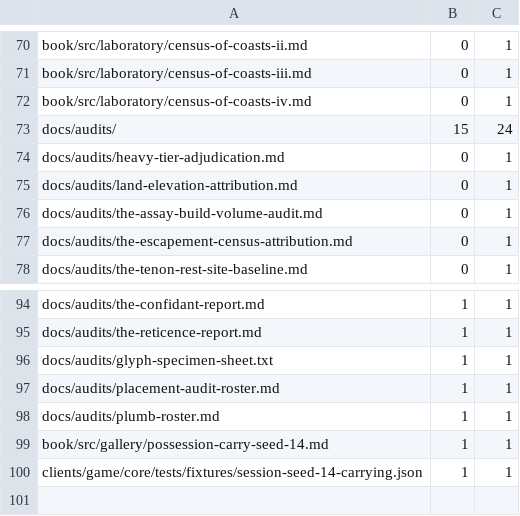
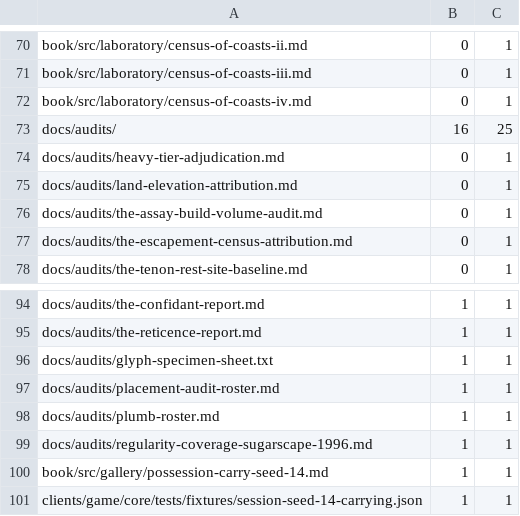
Before and after one commit to hornvale/hornvale, a TSV file: docs/generated-path-writes.tsv, drawn as a sheet; only a part is shown, gaps mark what is left out.

```diff
--- a/docs/generated-path-writes.tsv
+++ b/docs/generated-path-writes.tsv
@@ -72,3 +72,3 @@ book/src/laboratory/census-of-coasts-iii.md	0	1
 book/src/laboratory/census-of-coasts-iv.md	0	1
-docs/audits/	15	24
+docs/audits/	16	25
 docs/audits/heavy-tier-adjudication.md	0	1
@@ -98,2 +98,3 @@ docs/audits/placement-audit-roster.md	1	1
 docs/audits/plumb-roster.md	1	1
+docs/audits/regularity-coverage-sugarscape-1996.md	1	1
 book/src/gallery/possession-carry-seed-14.md	1	1
```
Also changed, not shown: 9 other files.
